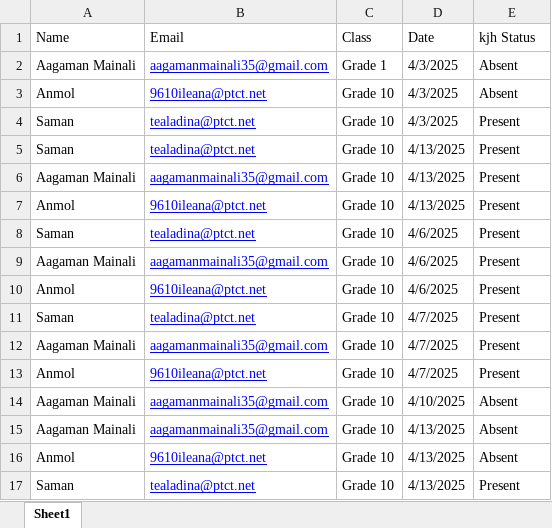
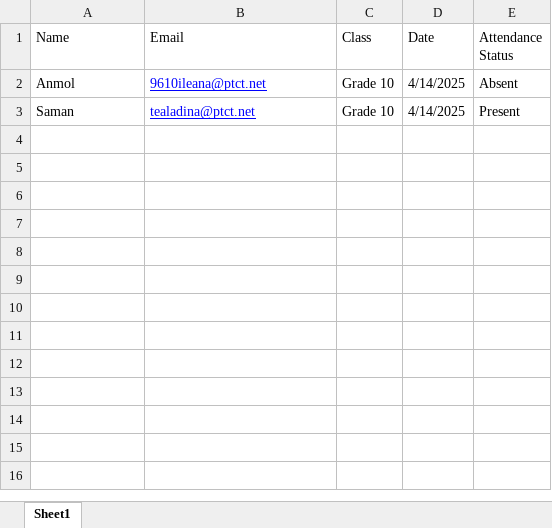
Before and after one commit to AagamanMainali35/FYP-material, an Excel workbook: test.xlsx, sheet Sheet1, drawn as a sheet; values as stored, in another font and other column widths than the file's, no borders; removed rows and columns are numbered as before the commit, all else as after; the diff names each change by its address in the sheet, - before the commit and + after, or states it on an @@ line.

Commit message:
Updated Row validation and user Validation in Attendance File

```diff
--- a/test.xlsx (sheet Sheet1)
+++ b/test.xlsx (sheet Sheet1)
-E1: kjh Status
+E1: Attendance Status
-row 2: Aagaman Mainali | aagamanmainali35@gmail.com | Grade 1 | 4/3/2025 | Absent
-row 3: Anmol | 9610ileana@ptct.net | Grade 10 | 4/3/2025 | Absent
-row 4: Saman | tealadina@ptct.net | Grade 10 | 4/3/2025 | Present
-row 5: Saman | tealadina@ptct.net | Grade 10 | 4/13/2025 | Present
-row 6: Aagaman Mainali | aagamanmainali35@gmail.com | Grade 10 | 4/13/2025 | Present
-row 7: Anmol | 9610ileana@ptct.net | Grade 10 | 4/13/2025 | Present
-row 8: Saman | tealadina@ptct.net | Grade 10 | 4/6/2025 | Present
-row 9: Aagaman Mainali | aagamanmainali35@gmail.com | Grade 10 | 4/6/2025 | Present
-row 10: Anmol | 9610ileana@ptct.net | Grade 10 | 4/6/2025 | Present
-row 11: Saman | tealadina@ptct.net | Grade 10 | 4/7/2025 | Present
-row 12: Aagaman Mainali | aagamanmainali35@gmail.com | Grade 10 | 4/7/2025 | Present
-row 13: Anmol | 9610ileana@ptct.net | Grade 10 | 4/7/2025 | Present
-row 14: Aagaman Mainali | aagamanmainali35@gmail.com | Grade 10 | 4/10/2025 | Absent
-row 15: Aagaman Mainali | aagamanmainali35@gmail.com | Grade 10 | 4/13/2025 | Absent
-D2:D3 (Date): 4/13/2025
+D2:D3 (Date): 4/14/2025
```
Also changed, not shown: 2 other files.
